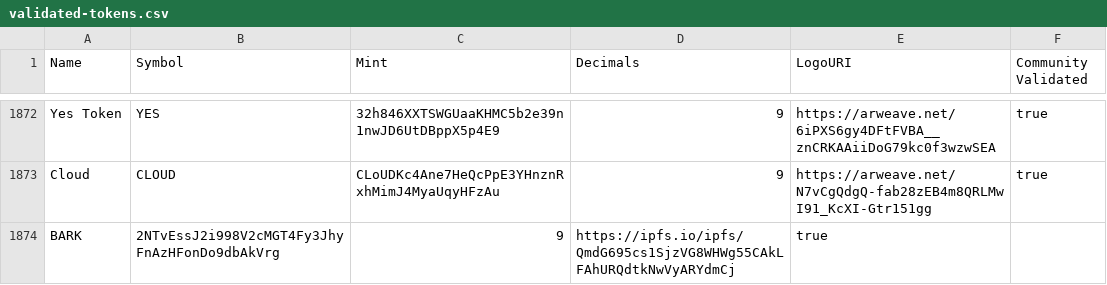
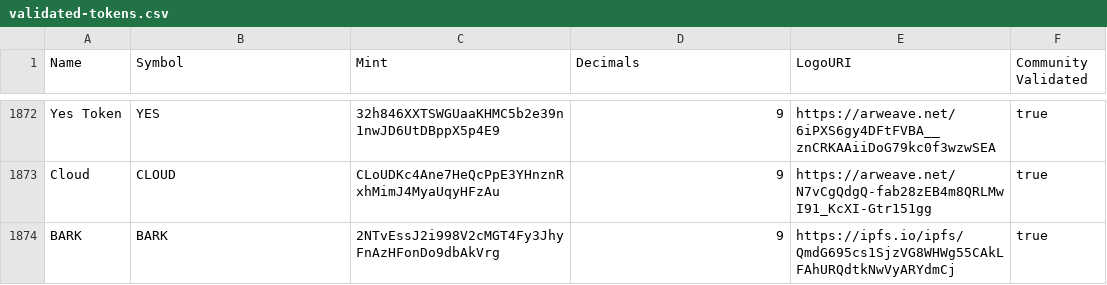
Before and after one commit to bark-community/token-list, a CSV file: validated-tokens.csv, drawn as a sheet; only a part is shown, gaps mark what is left out.

Commit message:
Fix BARK validated-tokens.csv
Signed-off-by: Barkmannen <159003381+barkmannen@users.noreply.github.com>

```diff
--- a/validated-tokens.csv
+++ b/validated-tokens.csv
@@ -1873,2 +1873,2 @@ Yes Token,YES,32h846XXTSWGUaaKHMC5b2e39n1nwJD6UtDBppX5p4E9,9,https://arweave.net
 Cloud,CLOUD,CLoUDKc4Ane7HeQcPpE3YHnznRxhMimJ4MyaUqyHFzAu,9,https://arweave.net/N7vCgQdgQ-fab28zEB4m8QRLMwI91_KcXI-Gtr151gg,true
-BARK,2NTvEssJ2i998V2cMGT4Fy3JhyFnAzHFonDo9dbAkVrg,9,https://ipfs.io/ipfs/QmdG695cs1SjzVG8WHWg55CAkLFAhURQdtkNwVyARYdmCj,true
+BARK,BARK,2NTvEssJ2i998V2cMGT4Fy3JhyFnAzHFonDo9dbAkVrg,9,https://ipfs.io/ipfs/QmdG695cs1SjzVG8WHWg55CAkLFAhURQdtkNwVyARYdmCj,true
```
